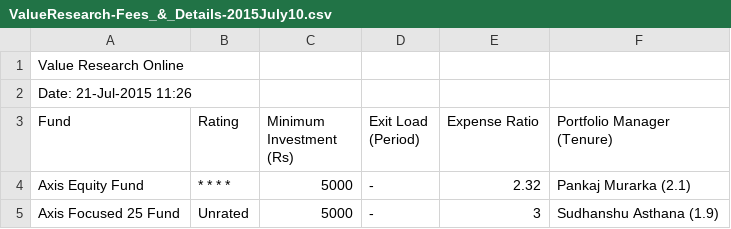
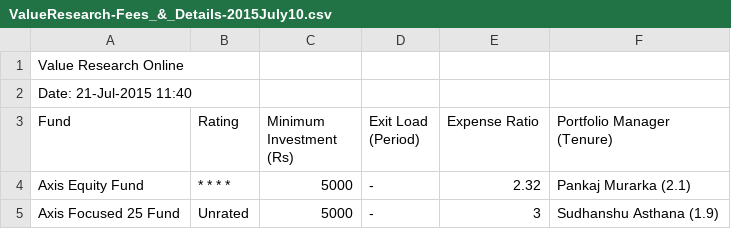
Before and after one commit to vjnan369/atcrypsis, a CSV file: ValueResearch-Fees_&_Details-2015July10.csv, drawn as a sheet; only a part is shown.

```diff
--- a/ValueResearch-Fees_&_Details-2015July10.csv
+++ b/ValueResearch-Fees_&_Details-2015July10.csv
@@ -1,3 +1,3 @@
 "Value Research Online"
-"Date: 21-Jul-2015 11:26"
+"Date: 21-Jul-2015 11:40"
 "Fund","Rating","Minimum Investment (Rs)","Exit Load (Period)","Expense Ratio","Portfolio Manager (Tenure)"
```
Also changed, not shown: ValueResearch-Return_Overview-2015July10.csv, ValueResearch-Snapshot-2015July10.csv, 1 other file.
